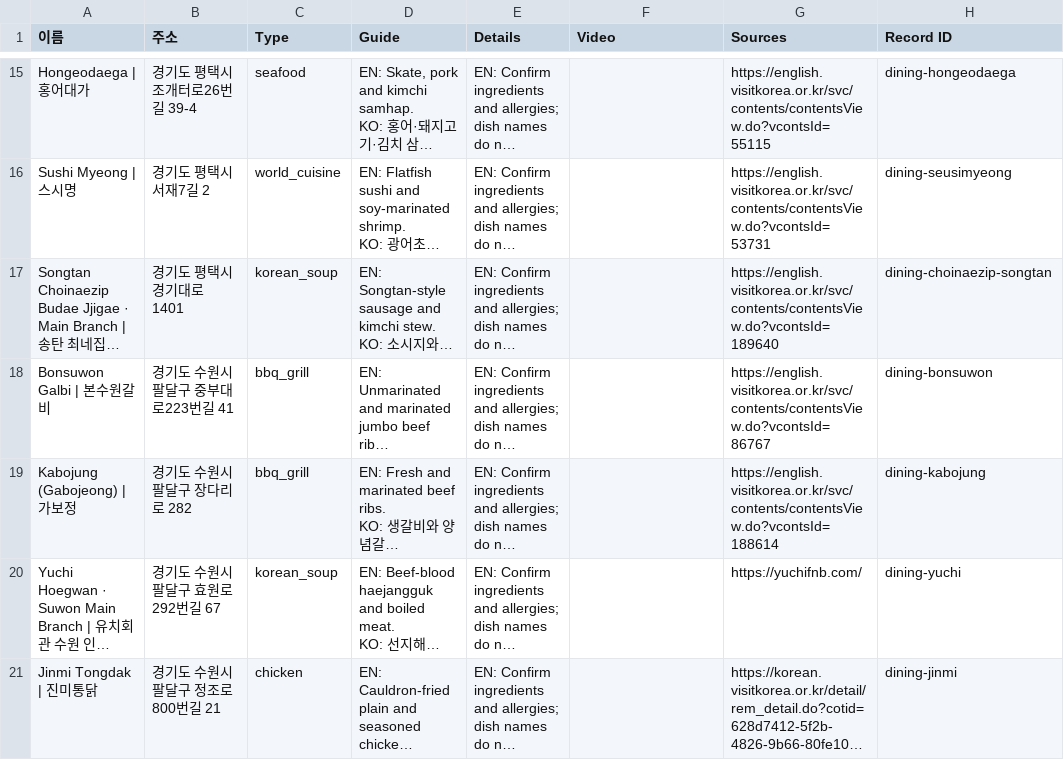
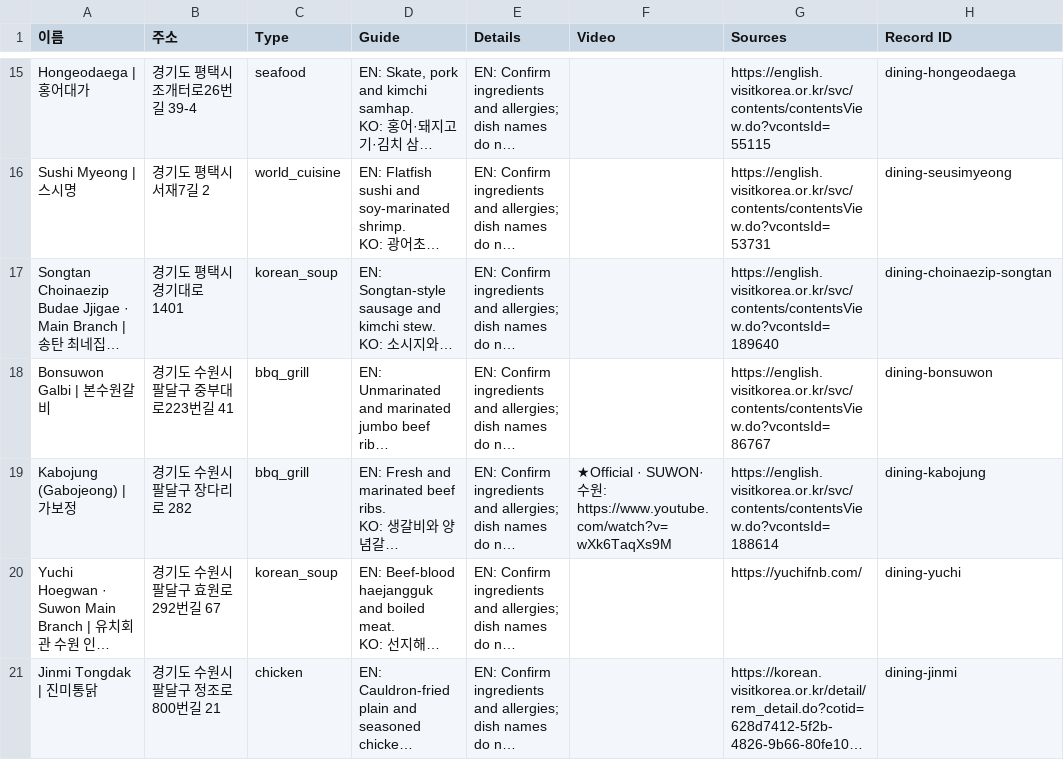
Before and after one commit to kuil09/map, a CSV file: data/v2/exports/food_drink.csv, drawn as a sheet; only a part is shown, gaps mark what is left out; long unchanged cells end in …; the diff names each change by its address in the sheet, - before the commit and + after, or states it on an @@ line.

```diff
--- a/data/v2/exports/food_drink.csv
+++ b/data/v2/exports/food_drink.csv
-F19 (Video): (empty)
+F19 (Video): ★Official · SUWON·수원: https://www.youtube.com/watch?v=wXk6TaqXs9M
```
Also changed, not shown: data/v2/exports/activities_wellness.csv, data/v2/exports/culture_sights.csv, 3 other files.
